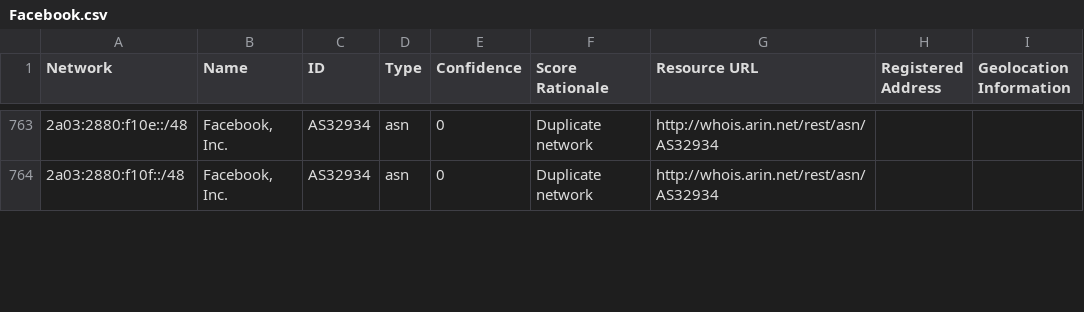
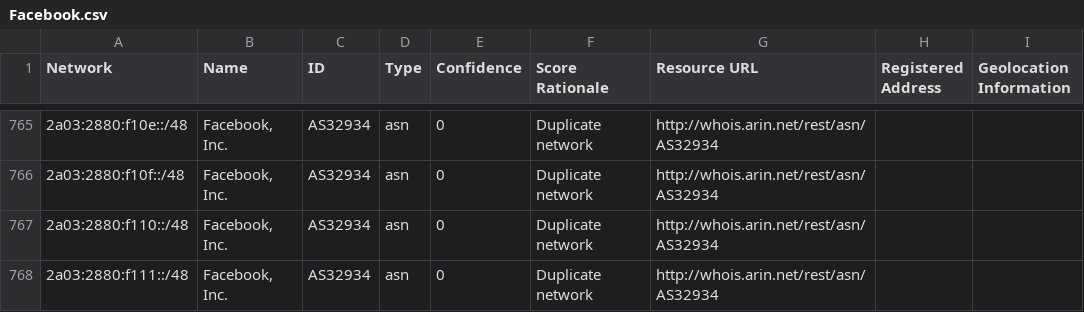
Before and after one commit to venkataramanab/NetblockTool, a CSV file: data/Facebook.csv, drawn as a sheet; only a part is shown, gaps mark what is left out; the diff covers the shown part only.

```diff
--- a/data/Facebook.csv
+++ b/data/Facebook.csv
@@ -764 +766,3 @@ Network,Name,ID,Type,Confidence,Score Rationale,Resource URL,Registered Address,
 2a03:2880:f10f::/48,"Facebook, Inc.",AS32934,asn,0,Duplicate network,http://whois.arin.net/rest/asn/AS32934,,
+2a03:2880:f110::/48,"Facebook, Inc.",AS32934,asn,0,Duplicate network,http://whois.arin.net/rest/asn/AS32934,,
+2a03:2880:f111::/48,"Facebook, Inc.",AS32934,asn,0,Duplicate network,http://whois.arin.net/rest/asn/AS32934,,
```
Also changed, not shown: 7 added rows, 4 removed rows and 3 edited cells elsewhere in this file, data/Google.csv, data/Microsoft.csv.
